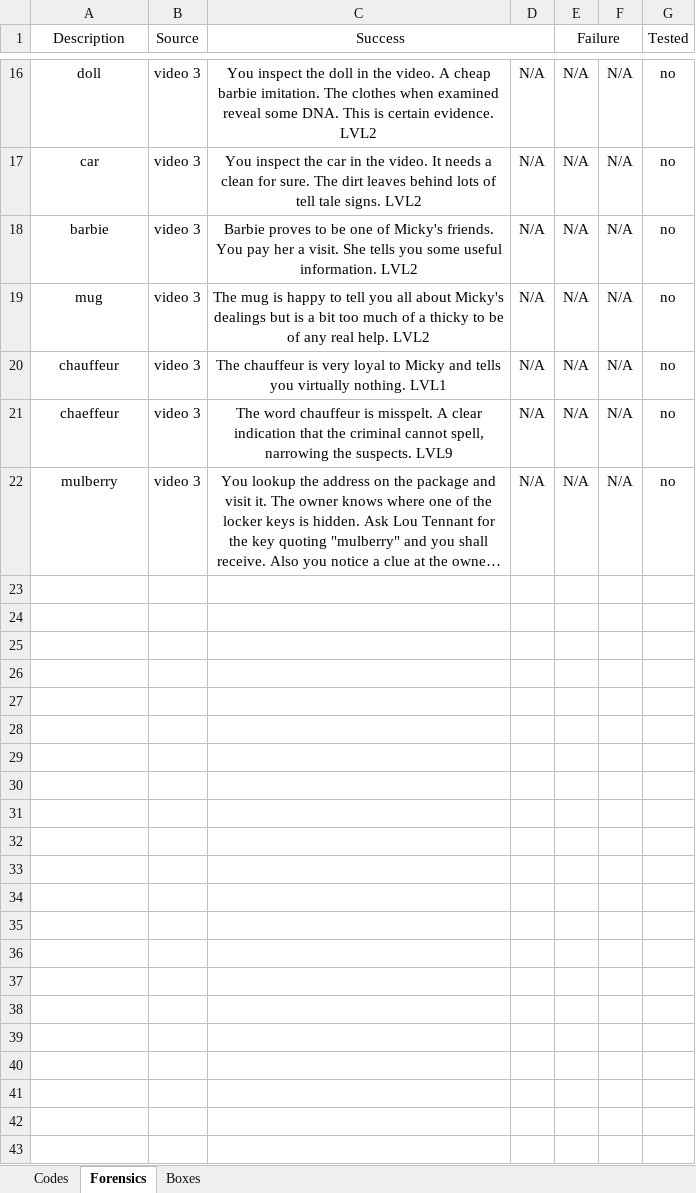
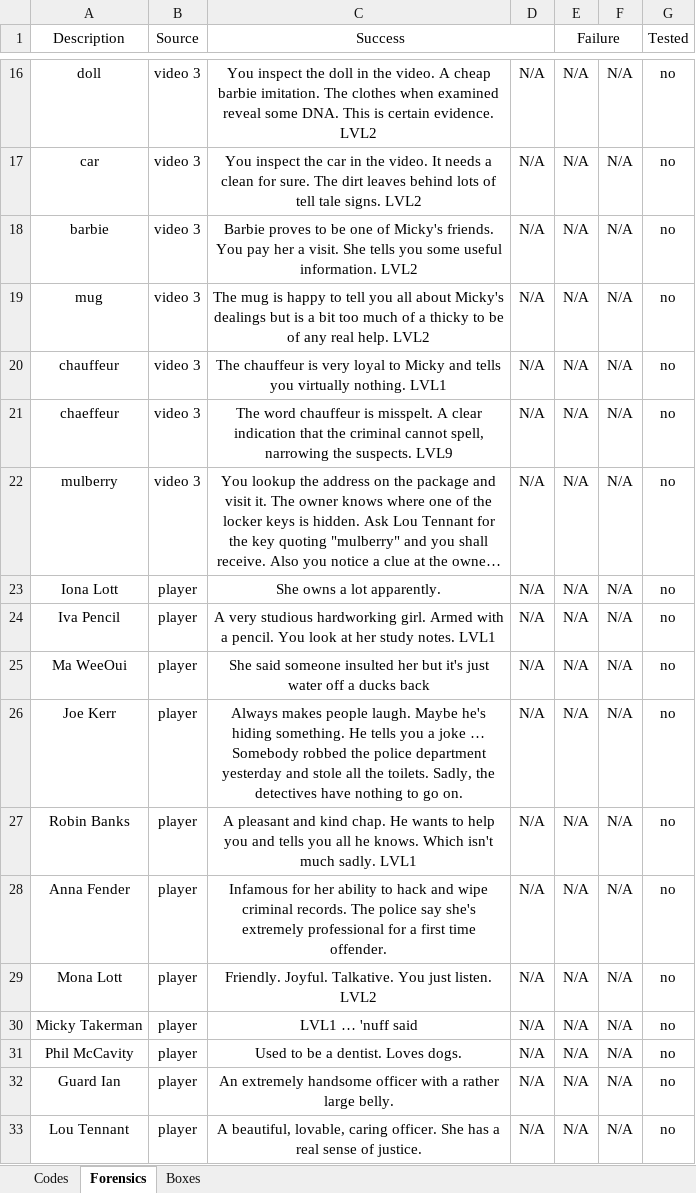
Before and after one commit to danday74/csi, an Excel workbook: codes.xlsx, sheet Forensics, drawn as a sheet; only a part is shown, gaps mark what is left out; long unchanged cells end in …; values as stored, in another font and other column widths than the file's, no borders; the diff names each change by its address in the sheet, - before the commit and + after, or states it on an @@ line.

```diff
--- a/codes.xlsx (sheet Forensics)
+++ b/codes.xlsx (sheet Forensics)
+row 23: Iona Lott | player | She owns a lot apparently. | N/A | N/A | N/A | no
+row 24: Iva Pencil | player | A very studious hardworking girl. Armed with a pencil. You look at her study notes. LVL1 | N/A | N/A | N/A | no
+row 25: Ma WeeOui | player | She said someone insulted her but it's just water off a ducks back | N/A | N/A | N/A | no
+row 26: Joe Kerr | player | Always makes people laugh. Maybe he's hiding something. He tells you a joke … Somebody robbed the police department yesterday and stole all the toilets. Sadly, the detectives have nothing to go on. | N/A | N/A | N/A | no
+row 27: Robin Banks | player | A pleasant and kind chap. He wants to help you and tells you all he knows. Which isn't much sadly. LVL1 | N/A | N/A | N/A | no
+row 28: Anna Fender | player | Infamous for her ability to hack and wipe criminal records. The police say she's extremely professional for a first time offender. | N/A | N/A | N/A | no
+row 29: Mona Lott | player | Friendly. Joyful. Talkative. You just listen. LVL2 | N/A | N/A | N/A | no
+row 30: Micky Takerman | player | LVL1 … 'nuff said | N/A | N/A | N/A | no
+row 31: Phil McCavity | player | Used to be a dentist. Loves dogs. | N/A | N/A | N/A | no
+row 32: Guard Ian | player | An extremely handsome officer with a rather large belly. | N/A | N/A | N/A | no
+row 33: Lou Tennant | player | A beautiful, lovable, caring officer. She has a real sense of justice. | N/A | N/A | N/A | no
```
Also changed, not shown: 1 other file.
